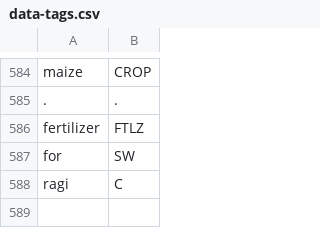
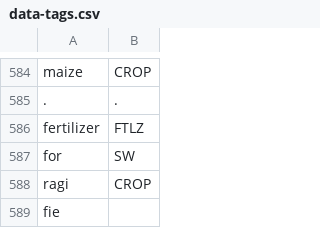
Before and after one commit to cutegirl520/SmartFarm-Assistant-NLP-ANN, a CSV file: datasets/data-tags.csv, drawn as a sheet; only a part is shown, gaps mark what is left out.

Commit message:
Update Tetengo2 #135

```diff
--- a/datasets/data-tags.csv
+++ b/datasets/data-tags.csv
@@ -587,2 +587,3 @@ fertilizer,FTLZ
 for,SW
-ragi,C
+ragi,CROP
+fie
```
